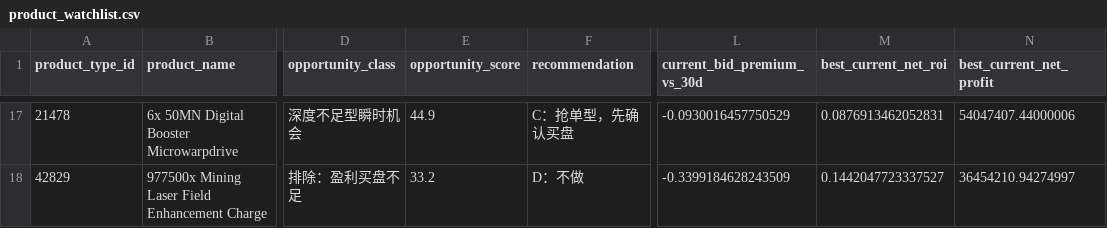
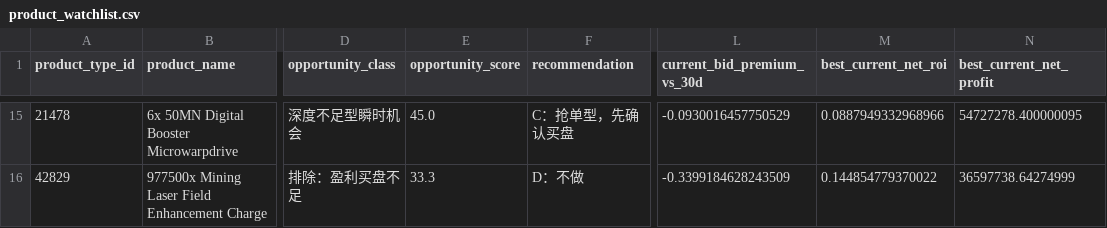
Before and after one commit to samson8964/chatgpt-eve, a CSV file: results/latest/product_watchlist.csv, drawn as a sheet; only a part is shown, gaps mark what is left out; addresses are those after the commit; the diff covers the shown part only; the diff names each change by its address in the sheet, - before the commit and + after, or states it on an @@ line.

```diff
--- a/results/latest/product_watchlist.csv
+++ b/results/latest/product_watchlist.csv
-E15 (opportunity_score): 44.9
+E15 (opportunity_score): 45.0
-M15 (best_current_net_roi): 0.0876913462052831
+M15 (best_current_net_roi): 0.0887949332968966
-N15 (best_current_net_profit): 54047407.44000006
+N15 (best_current_net_profit): 54727278.400000095
-E16 (opportunity_score): 33.2
+E16 (opportunity_score): 33.3
-M16 (best_current_net_roi): 0.1442047723337527
+M16 (best_current_net_roi): 0.144854779370022
-N16 (best_current_net_profit): 36454210.94274997
+N16 (best_current_net_profit): 36597738.64274999
```
Also changed, not shown: 1 added row, 3 removed rows and 27 edited cells elsewhere in this file, results/latest/bpc_v2_safe_candidates.csv, results/latest/excluded.csv, 19 other files.
